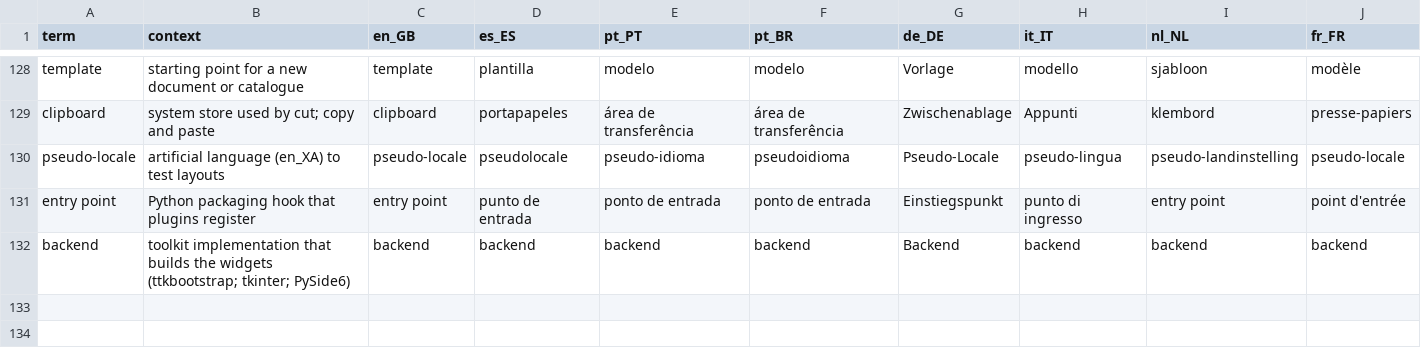
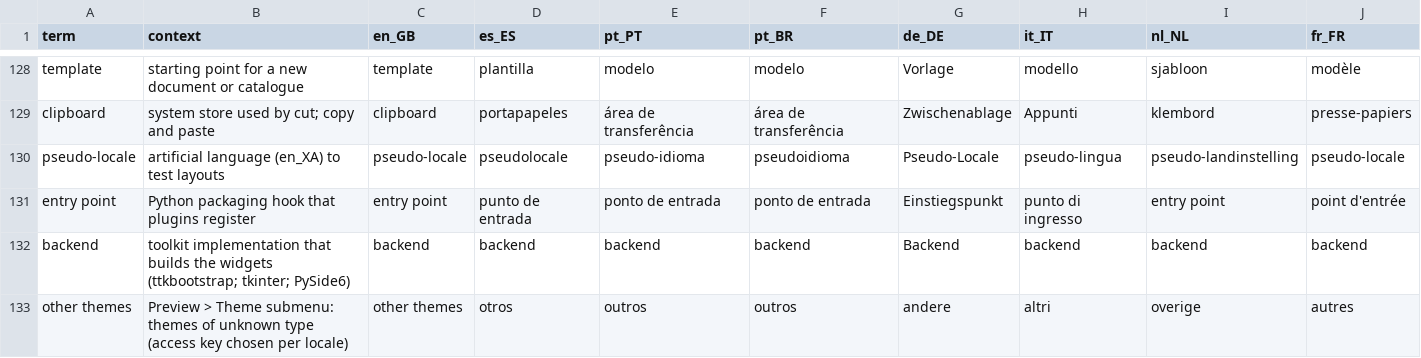
Before and after one commit to larrezze-dev/PyGUIbud_CLAUDE, a CSV file: docs/i18n/glossary.csv, drawn as a sheet; only a part is shown, gaps mark what is left out; the diff names each change by its address in the sheet, - before the commit and + after, or states it on an @@ line.

```diff
--- a/docs/i18n/glossary.csv
+++ b/docs/i18n/glossary.csv
+row 133: other themes | Preview > Theme submenu: themes of unknown type (access key chosen per locale) | other themes | otros | outros | outros | andere | altri | overige | autres
```
Also changed, not shown: 58 other files.
